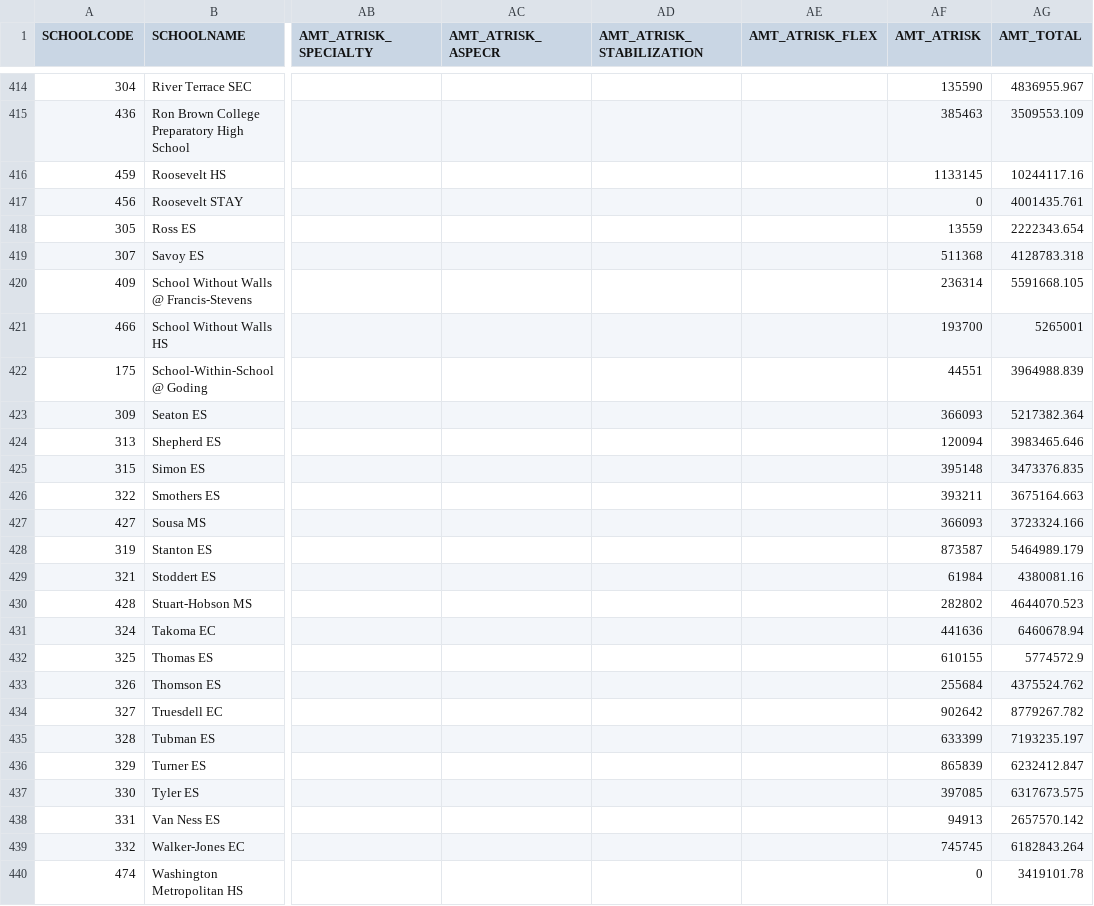
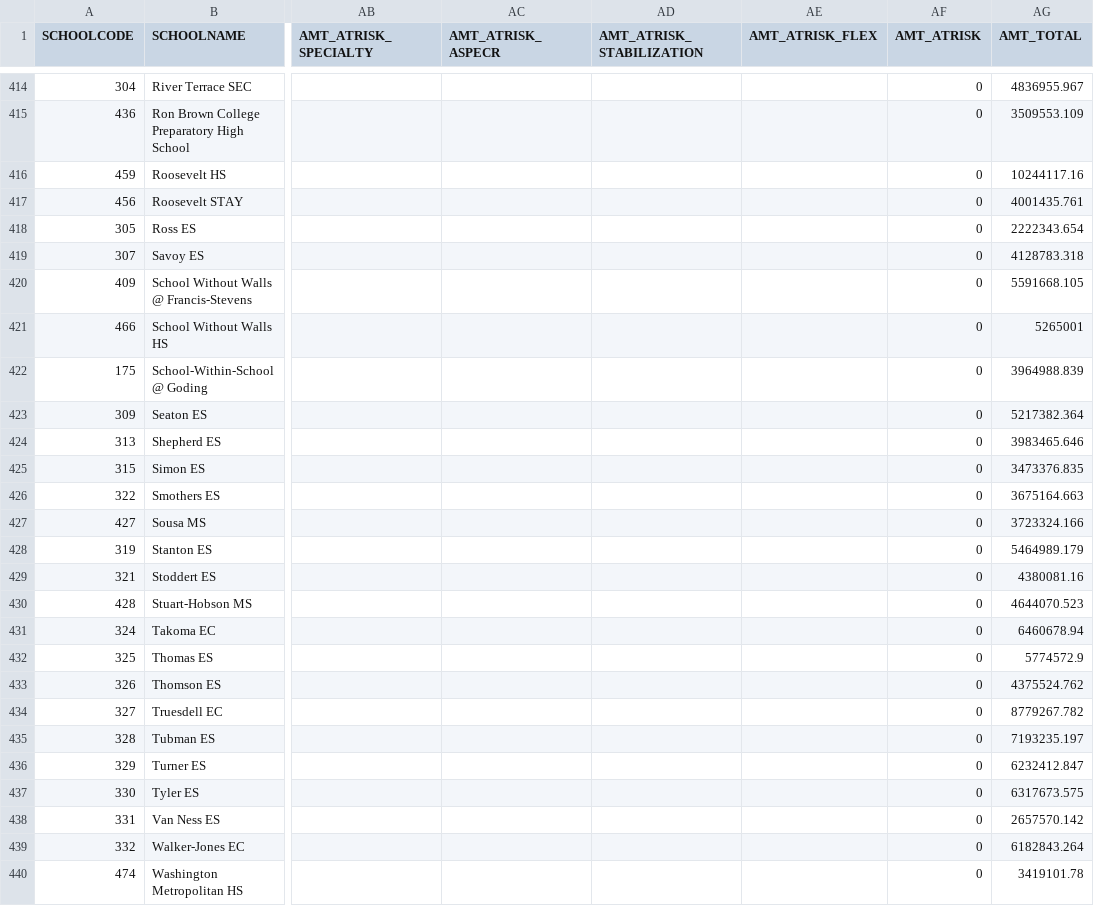
Before and after one commit to cmgiven/dcps-budgets, a CSV file: dist/data/data.csv, drawn as a sheet; only a part is shown, gaps mark what is left out; the diff covers the shown part only; the diff names each change by its address in the sheet, - before the commit and + after, or states it on an @@ line.

```diff
--- a/dist/data/data.csv
+++ b/dist/data/data.csv
-AF414 (AMT_ATRISK): 135590
+AF414 (AMT_ATRISK): 0
-AF415 (AMT_ATRISK): 385463
+AF415 (AMT_ATRISK): 0
-AF416 (AMT_ATRISK): 1133145
+AF416 (AMT_ATRISK): 0
-AF418 (AMT_ATRISK): 13559
+AF418 (AMT_ATRISK): 0
-AF419 (AMT_ATRISK): 511368
+AF419 (AMT_ATRISK): 0
-AF420 (AMT_ATRISK): 236314
+AF420 (AMT_ATRISK): 0
-AF421 (AMT_ATRISK): 193700
+AF421 (AMT_ATRISK): 0
-AF422 (AMT_ATRISK): 44551
+AF422 (AMT_ATRISK): 0
-AF423 (AMT_ATRISK): 366093
+AF423 (AMT_ATRISK): 0
-AF424 (AMT_ATRISK): 120094
+AF424 (AMT_ATRISK): 0
-AF425 (AMT_ATRISK): 395148
+AF425 (AMT_ATRISK): 0
-AF426 (AMT_ATRISK): 393211
+AF426 (AMT_ATRISK): 0
-AF427 (AMT_ATRISK): 366093
+AF427 (AMT_ATRISK): 0
-AF428 (AMT_ATRISK): 873587
+AF428 (AMT_ATRISK): 0
-AF429 (AMT_ATRISK): 61984
+AF429 (AMT_ATRISK): 0
-AF430 (AMT_ATRISK): 282802
+AF430 (AMT_ATRISK): 0
-AF431 (AMT_ATRISK): 441636
+AF431 (AMT_ATRISK): 0
-AF432 (AMT_ATRISK): 610155
+AF432 (AMT_ATRISK): 0
-AF433 (AMT_ATRISK): 255684
+AF433 (AMT_ATRISK): 0
-AF434 (AMT_ATRISK): 902642
+AF434 (AMT_ATRISK): 0
-AF435 (AMT_ATRISK): 633399
+AF435 (AMT_ATRISK): 0
-AF436 (AMT_ATRISK): 865839
+AF436 (AMT_ATRISK): 0
-AF437 (AMT_ATRISK): 397085
+AF437 (AMT_ATRISK): 0
-AF438 (AMT_ATRISK): 94913
+AF438 (AMT_ATRISK): 0
-AF439 (AMT_ATRISK): 745745
+AF439 (AMT_ATRISK): 0
```
Also changed, not shown: 83 edited cells elsewhere in this file, app/data/data.csv, 2 other files.
